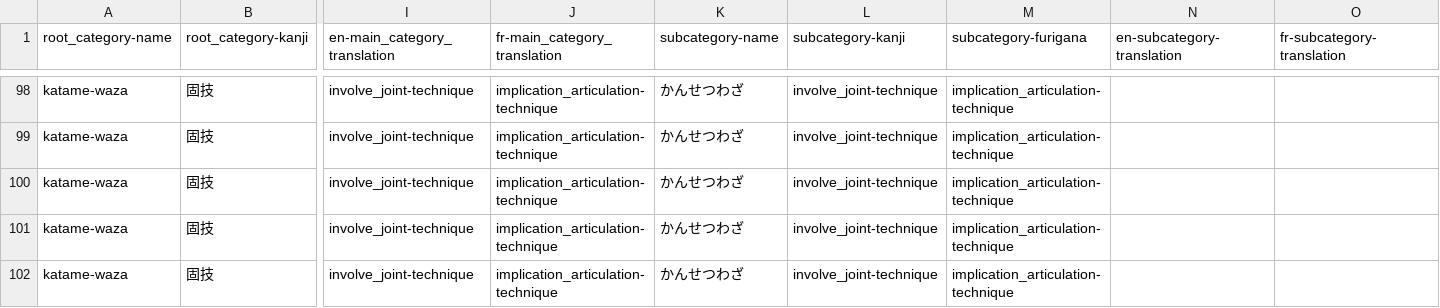
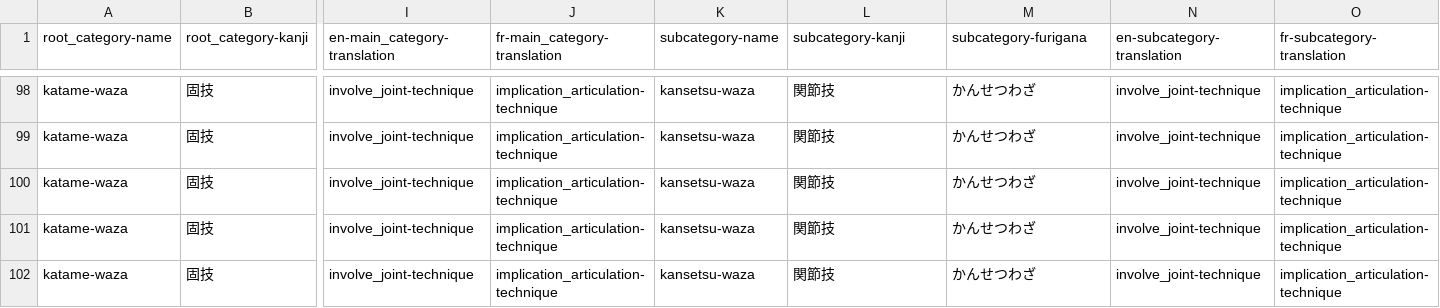
Before and after one commit to acabrol/judo, a CSV file: data/techniques/techniques.csv, drawn as a sheet; only a part is shown, gaps mark what is left out; the diff covers the shown part only; the diff names each change by its address in the sheet, - before the commit and + after, or states it on an @@ line.

```diff
--- a/data/techniques/techniques.csv
+++ b/data/techniques/techniques.csv
-I1: en-main_category_translation
+I1: en-main_category-translation
-J1: fr-main_category_translation
+J1: fr-main_category-translation
-K98:K102 (subcategory-name): かんせつわざ
+K98:K102 (subcategory-name): kansetsu-waza
-L98:L102 (subcategory-kanji): involve_joint-technique
+L98:L102 (subcategory-kanji): 関節技
-M98:M102 (subcategory-furigana): implication_articulation-technique
+M98:M102 (subcategory-furigana): かんせつわざ
-N98:N102 (en-subcategory-translation): (empty)
+N98:N102 (en-subcategory-translation): involve_joint-technique
-O98:O102 (fr-subcategory-translation): (empty)
+O98:O102 (fr-subcategory-translation): implication_articulation-technique
```
Also changed, not shown: 135 edited cells elsewhere in this file, 4 other files.
